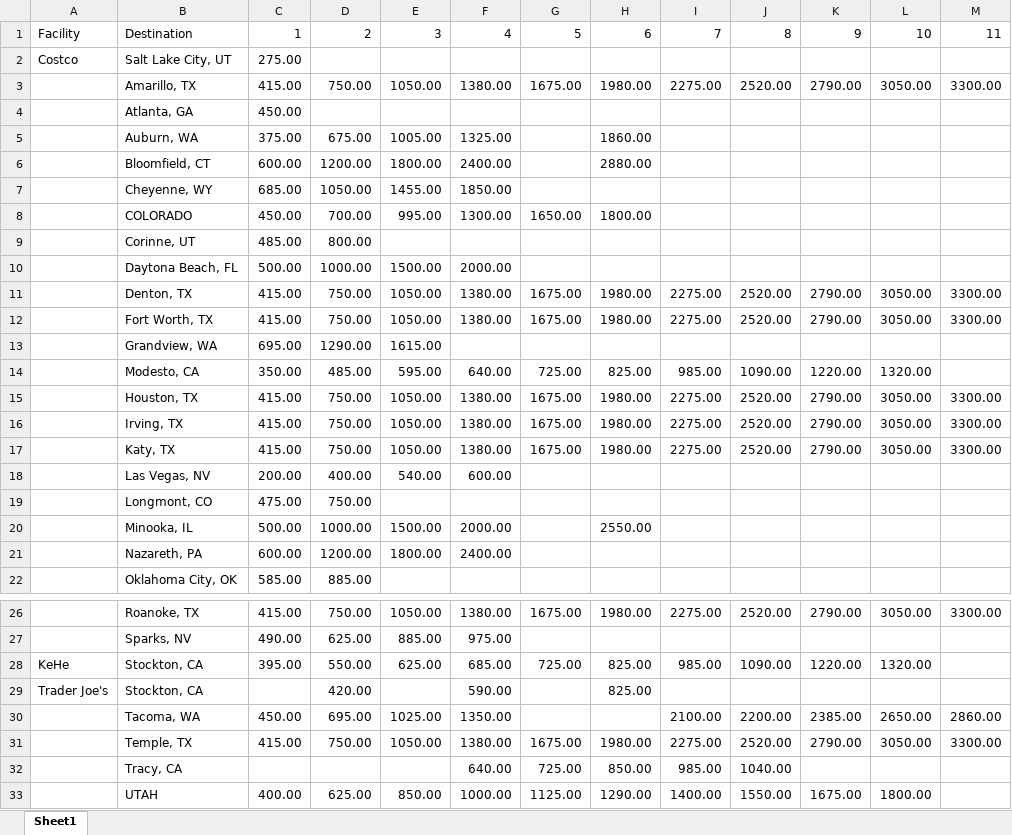
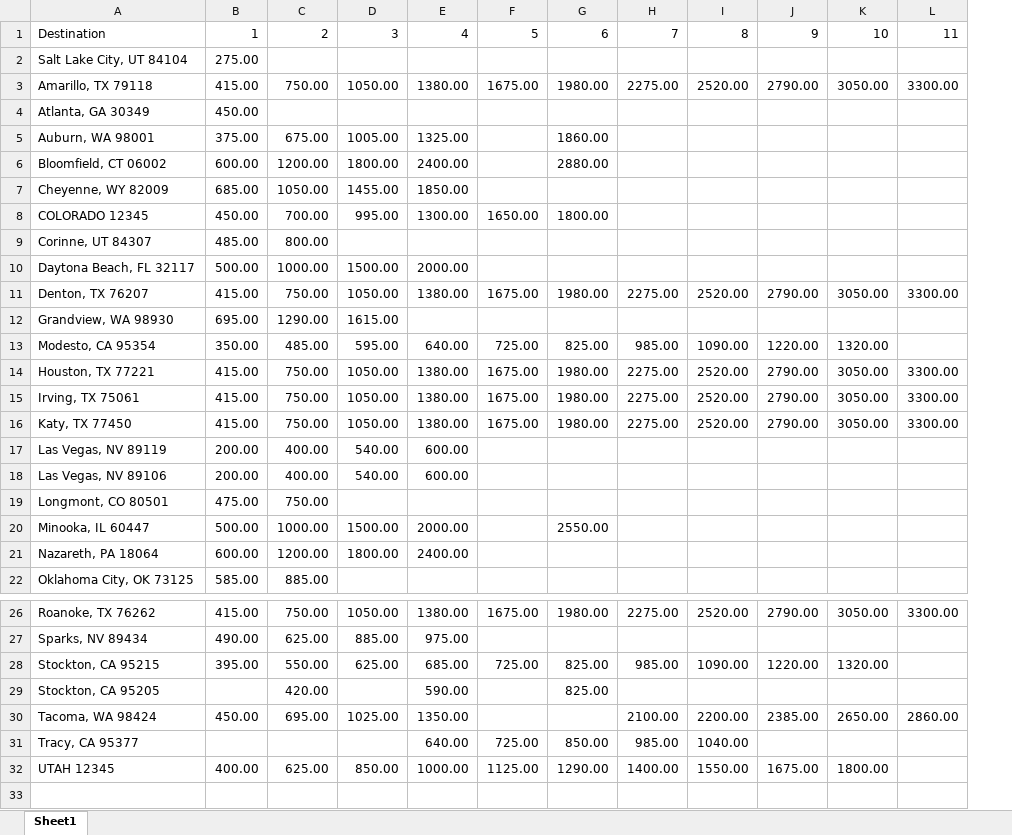
Before and after one commit to boalogistics/tms-load-robot, an Excel workbook: db/reynaldos.xlsx, sheet Sheet1, drawn as a sheet; only a part is shown, gaps mark what is left out; values as stored, in another font and other column widths than the file's, no borders; removed rows and columns are numbered as before the commit, all else as after; rows hold the shown columns only; the diff names each change by its address in the sheet, - before the commit and + after, or states it on an @@ line.

```diff
--- a/db/reynaldos.xlsx (sheet Sheet1)
+++ b/db/reynaldos.xlsx (sheet Sheet1)
-column A, rows 1-2: Facility | Costco; rows 28-29: KeHe | Trader Joe's
-column B, rows 1-11: Destination | Salt Lake City, UT | Amarillo, TX | Atlanta, GA | Auburn, WA | Bloomfield, CT | Cheyenne, WY | COLORADO | Corinne, UT | Daytona Beach, FL | Denton, TX; rows 13-22: Grandview, WA | Modesto, CA | Houston, TX | Irving, TX | Katy, TX | Las Vegas, NV | Longmont, CO | Minooka, IL | Nazareth, PA | Oklahoma City, OK; rows 26-30: Roanoke, TX | Sparks, NV | Stockton, CA | Stockton, CA | Tacoma, WA; rows 32-33: Tracy, CA | UTAH
+column A, rows 1-16: Destination | Salt Lake City, UT 84104 | Amarillo, TX 79118 | Atlanta, GA 30349 | Auburn, WA 98001 | Bloomfield, CT 06002 | Cheyenne, WY 82009 | COLORADO 12345 | Corinne, UT 84307 | Daytona Beach, FL 32117 | Denton, TX 76207 | Grandview, WA 98930 | Modesto, CA 95354 | Houston, TX 77221 | Irving, TX 75061 | Katy, TX 77450; rows 18-22: Las Vegas, NV 89106 | Longmont, CO 80501 | Minooka, IL 60447 | Nazareth, PA 18064 | Oklahoma City, OK 73125; rows 26-32: Roanoke, TX 76262 | Sparks, NV 89434 | Stockton, CA 95215 | Stockton, CA 95205 | Tacoma, WA 98424 | Tracy, CA 95377 | UTAH 12345
-row 12:  | Fort Worth, TX | 415.00 | 750.00 | 1050.00 | 1380.00 | 1675.00 | 1980.00 | 2275.00 | 2520.00 | 2790.00 | 3050.00 | 3300.00
+row 17: Las Vegas, NV 89119 | 200.00 | 400.00 | 540.00 | 600.00
-row 31:  | Temple, TX | 415.00 | 750.00 | 1050.00 | 1380.00 | 1675.00 | 1980.00 | 2275.00 | 2520.00 | 2790.00 | 3050.00 | 3300.00
```
Also changed, not shown: db/perfectbar.xlsx, db/pocino.xlsx.
